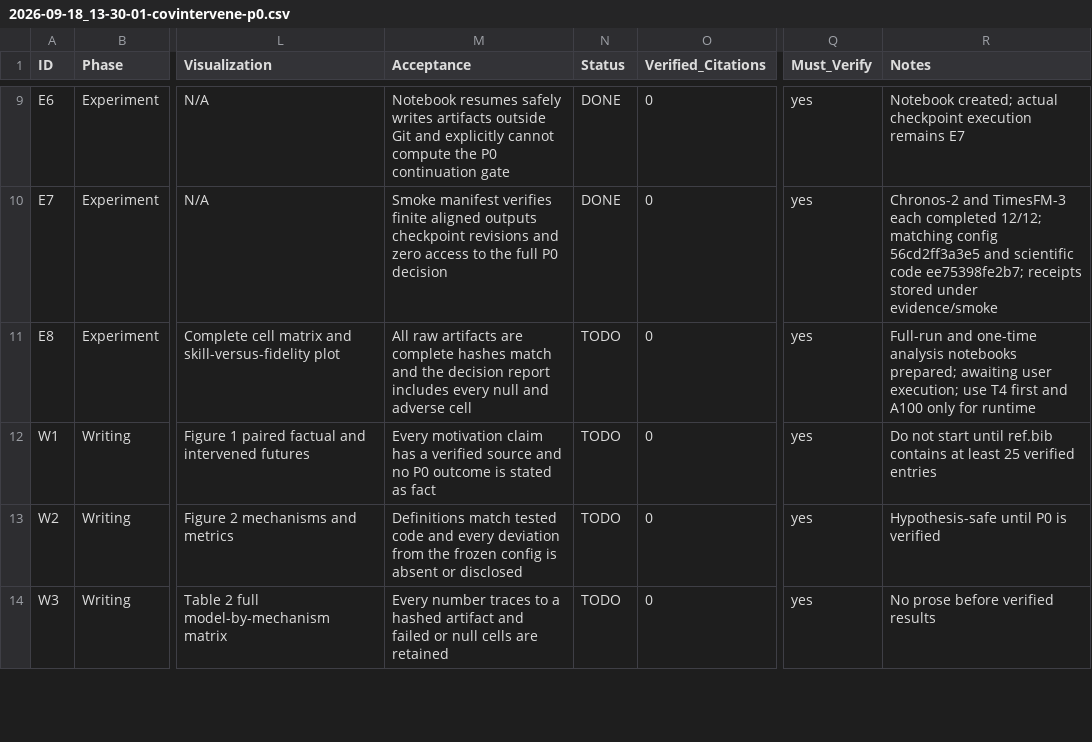
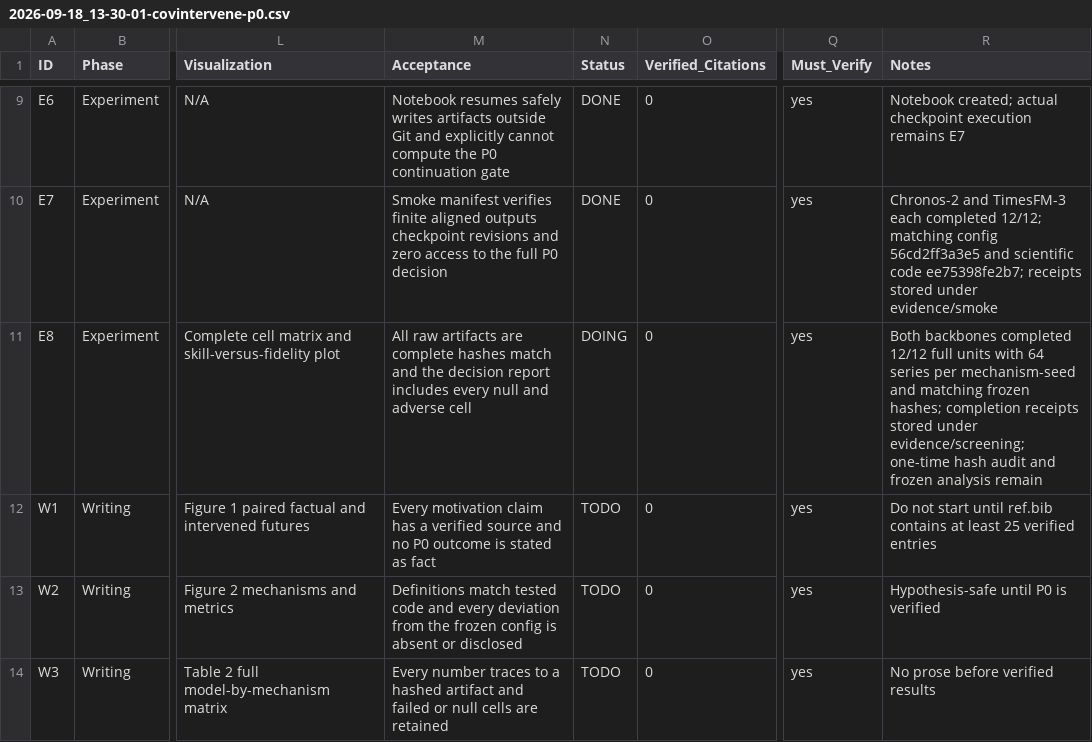
Before and after one commit to FlyMe2star/tsfm-covariate-faithfulness, a CSV file: issues/2026-09-18_13-30-01-covintervene-p0.csv, drawn as a sheet; only a part is shown, gaps mark what is left out; the diff names each change by its address in the sheet, - before the commit and + after, or states it on an @@ line.

Commit message:
Archive complete P0 screening receipts

```diff
--- a/issues/2026-09-18_13-30-01-covintervene-p0.csv
+++ b/issues/2026-09-18_13-30-01-covintervene-p0.csv
-N11 (Status): TODO
+N11 (Status): DOING
-R11 (Notes): Full-run and one-time analysis notebooks prepared; awaiting user execution; use T4 first and A100 only for runtime
+R11 (Notes): Both backbones completed 12/12 full units with 64 series per mechanism-seed and matching frozen hashes; completion receipts stored under evidence/screening; one-time hash audit and frozen analysis remain
```
Also changed, not shown: 2 other files.
